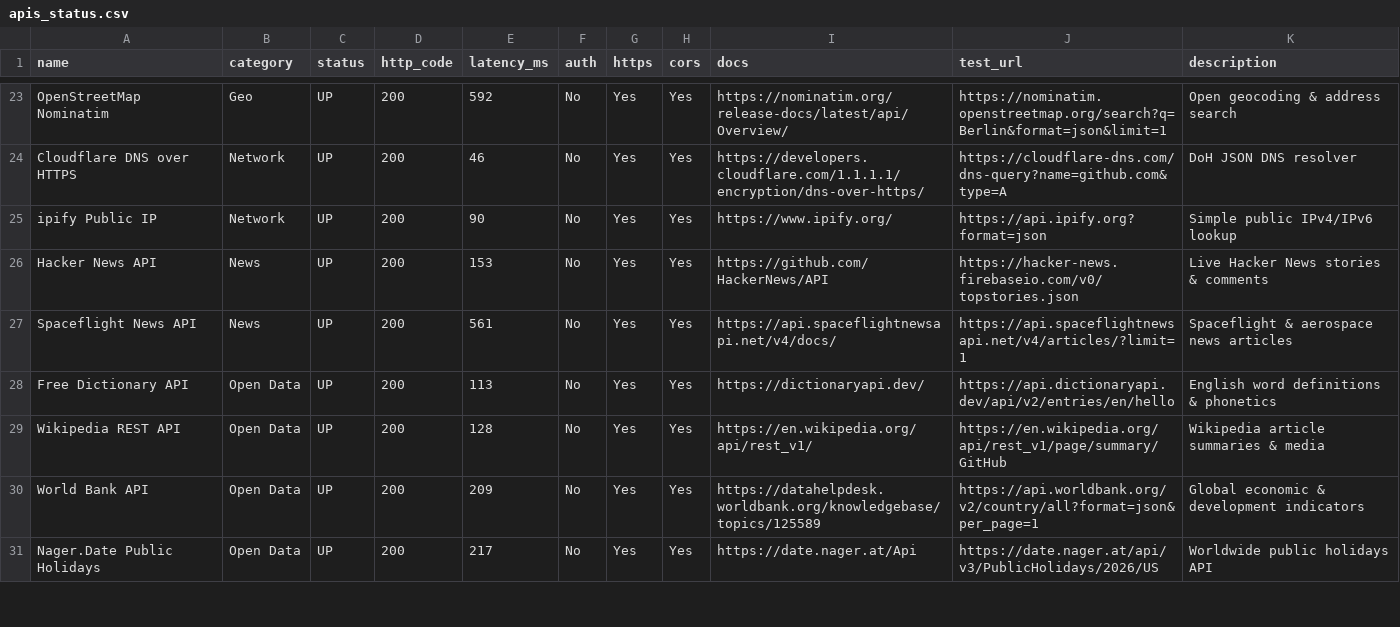
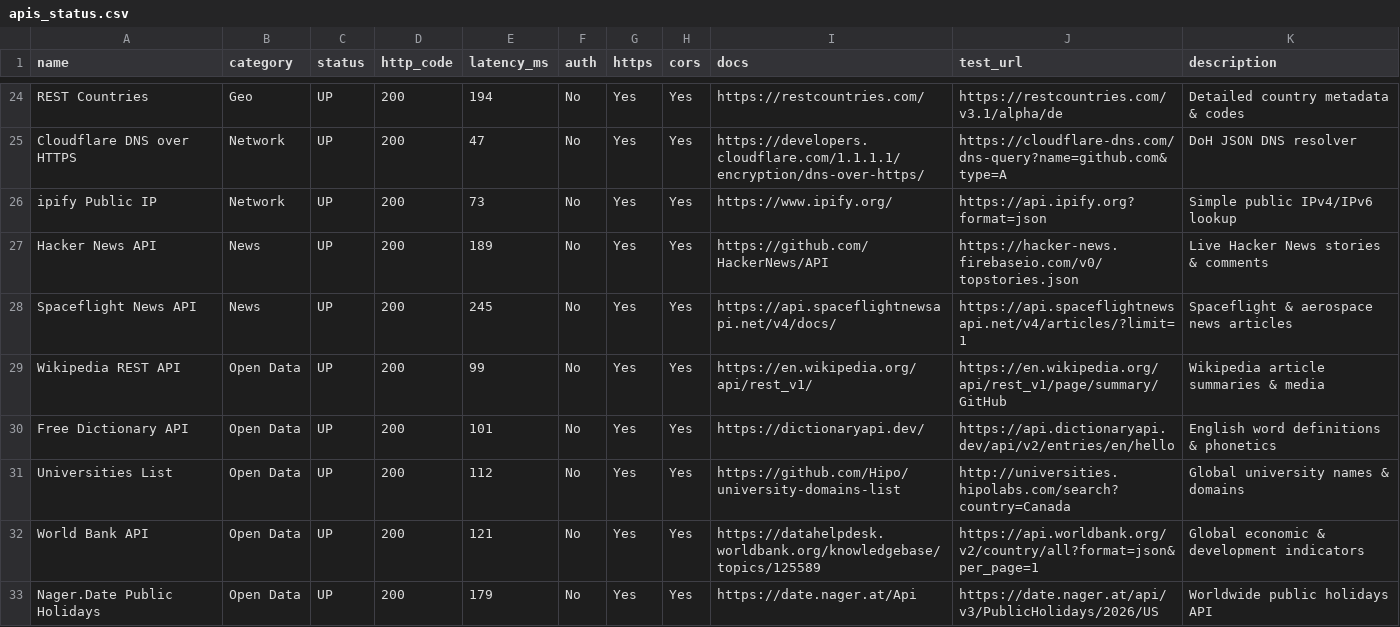
Before and after one commit to OneForAllHub/verified-public-apis, a CSV file: data/apis_status.csv, drawn as a sheet; only a part is shown, gaps mark what is left out; addresses are those after the commit; the diff covers the shown part only; the diff names each change by its address in the sheet, - before the commit and + after, or states it on an @@ line.

```diff
--- a/data/apis_status.csv
+++ b/data/apis_status.csv
-A24 (name): OpenStreetMap Nominatim
+A24 (name): REST Countries
-E24 (latency_ms): 592
+E24 (latency_ms): 194
-I24 (docs): https://nominatim.org/release-docs/latest/api/Overview/
+I24 (docs): https://restcountries.com/
-J24 (test_url): https://nominatim.openstreetmap.org/search?q=Berlin&format=json&limit=1
+J24 (test_url): https://restcountries.com/v3.1/alpha/de
-K24 (description): Open geocoding & address search
+K24 (description): Detailed country metadata & codes
-E25 (latency_ms): 46
+E25 (latency_ms): 47
-E26 (latency_ms): 90
+E26 (latency_ms): 73
-E27 (latency_ms): 153
+E27 (latency_ms): 189
-E28 (latency_ms): 561
+E28 (latency_ms): 245
+row 29: Wikipedia REST API | Open Data | UP | 200 | 99 | No | Yes | Yes | https://en.wikipedia.org/api/rest_v1/ | https://en.wikipedia.org/api/rest_v1/page/summary/GitHub | Wikipedia article summaries & media
-E30 (latency_ms): 113
+E30 (latency_ms): 101
-A31 (name): Wikipedia REST API
+A31 (name): Universities List
-E31 (latency_ms): 128
+E31 (latency_ms): 112
-I31 (docs): https://en.wikipedia.org/api/rest_v1/
+I31 (docs): https://github.com/Hipo/university-domains-list
-J31 (test_url): https://en.wikipedia.org/api/rest_v1/page/summary/GitHub
+J31 (test_url): http://universities.hipolabs.com/search?country=Canada
-K31 (description): Wikipedia article summaries & media
+K31 (description): Global university names & domains
-E32 (latency_ms): 209
+E32 (latency_ms): 121
-E33 (latency_ms): 217
+E33 (latency_ms): 179
```
Also changed, not shown: 3 added rows, 4 removed rows and 31 edited cells elsewhere in this file, 14 other files.
